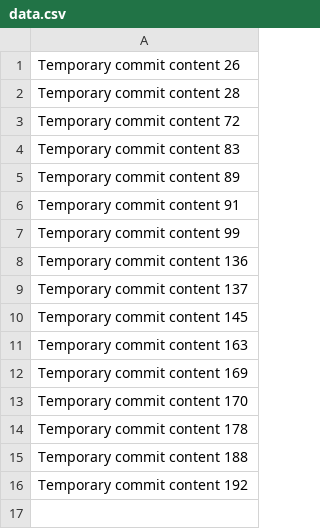
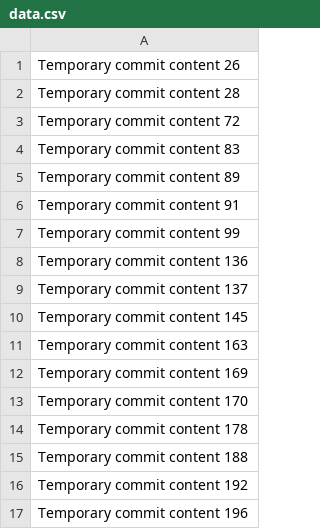
Before and after one commit to alexanderaaa/alexand, a CSV file: data.csv, drawn as a sheet.

```diff
--- a/data.csv
+++ b/data.csv
@@ -16 +16,2 @@ Temporary commit content 188
 Temporary commit content 192
+Temporary commit content 196
```
